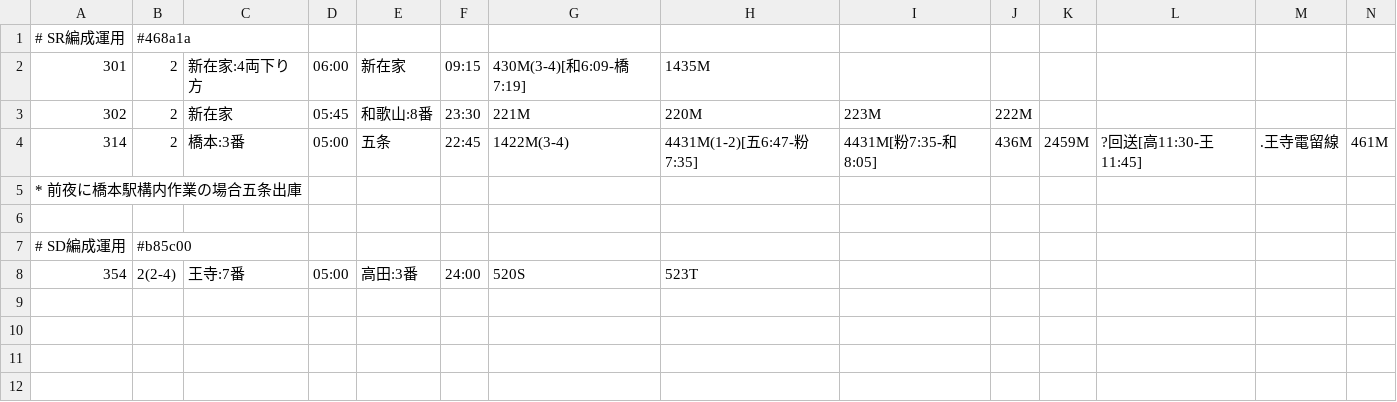
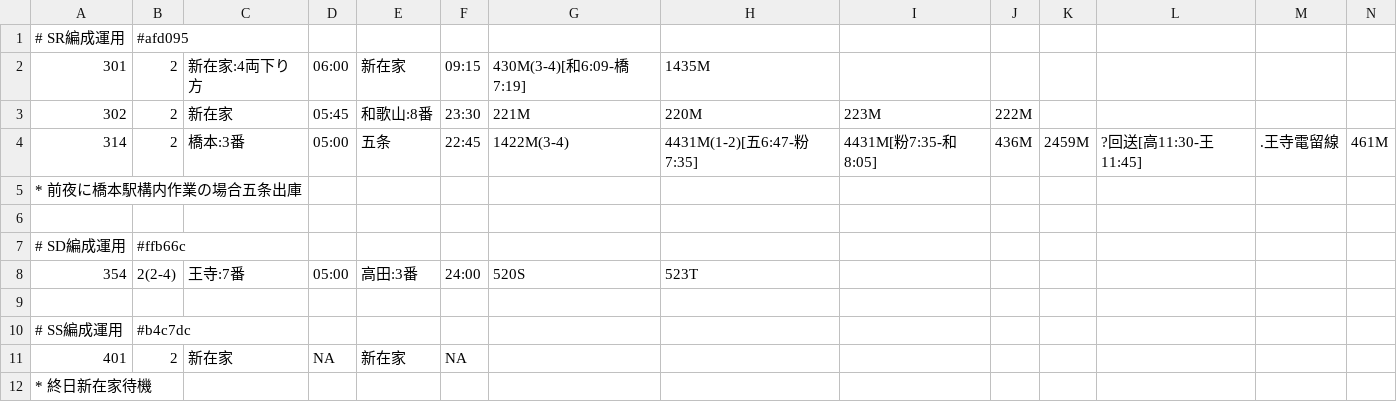
Before and after one commit to 2-pd/unyohub, a CSV file: documents/鉄道運用Hub_運用表入力サンプル-1.csv, drawn as a sheet; only a part is shown; rows hold the shown columns only; the diff names each change by its address in the sheet, - before the commit and + after, or states it on an @@ line.

```diff
--- a/documents/鉄道運用Hub_運用表入力サンプル-1.csv
+++ b/documents/鉄道運用Hub_運用表入力サンプル-1.csv
-B1: #468a1a
+B1: #afd095
-B7: #b85c00
+B7: #ffb66c
+row 9: (empty)
+row 10: # SS編成運用 | #b4c7dc
+row 11: 401 | 2 | 新在家 | NA | 新在家 | NA
+row 12: * 終日新在家待機
```
Also changed, not shown: documents/鉄道運用Hub_運用表入力サンプル-2.csv, 4 other files.
